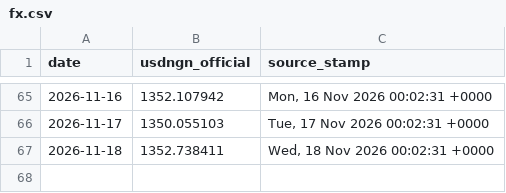
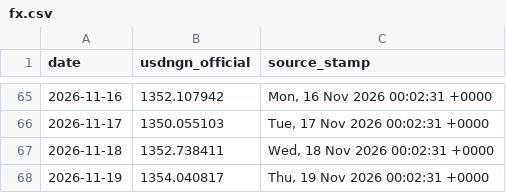
Before and after one commit to PrinceKay145/dangote-ipo-watch, a CSV file: data/fx.csv, drawn as a sheet; only a part is shown, gaps mark what is left out; the diff names each change by its address in the sheet, - before the commit and + after, or states it on an @@ line.

```diff
--- a/data/fx.csv
+++ b/data/fx.csv
+row 68: 2026-11-19 | 1354.040817 | Thu, 19 Nov 2026 00:02:31 +0000
```
Also changed, not shown: data/commodities.csv, data/news_daily.csv, 4 other files.
